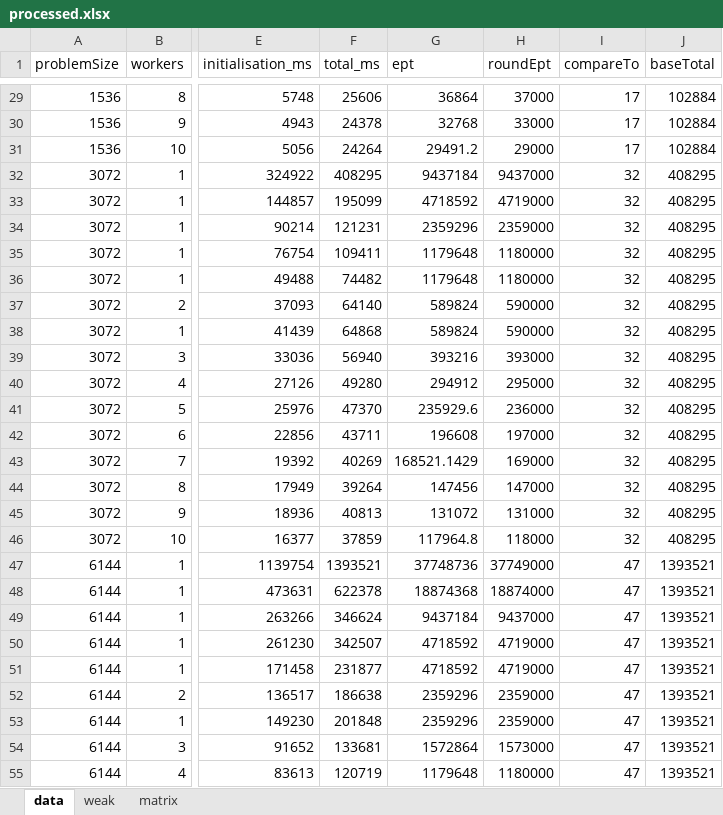
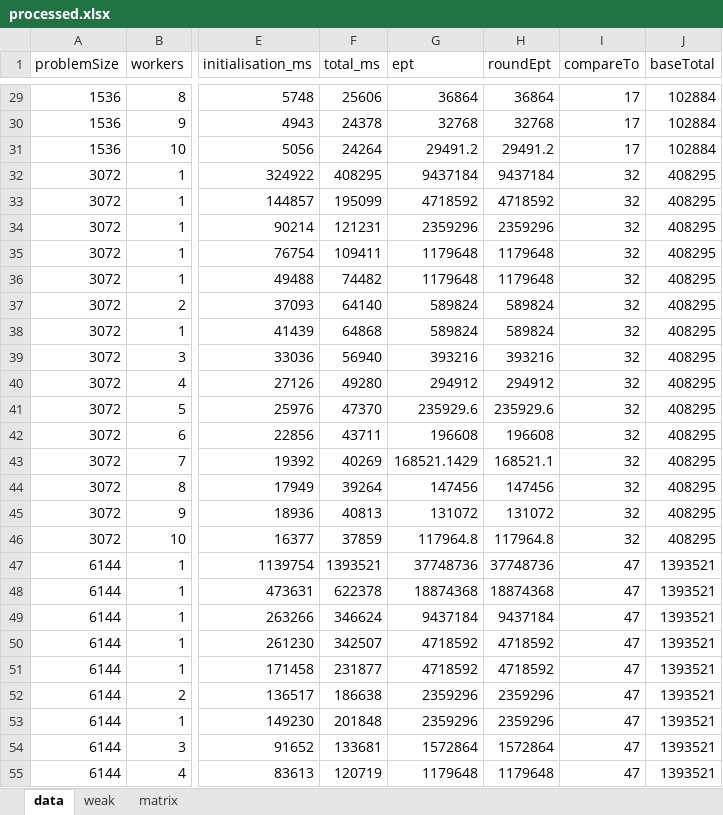
Before and after one commit to kboom/iga-adi-giraph, an Excel workbook: results/processed.xlsx, sheet data, drawn as a sheet; only a part is shown, gaps mark what is left out; values as stored, in another font and other column widths than the file's, no borders; the diff covers the shown part only; the diff names each change by its address in the sheet, - before the commit and + after, or states it on an @@ line.

```diff
--- a/results/processed.xlsx (sheet data)
+++ b/results/processed.xlsx (sheet data)
-H29 (roundEpt): 37000
+H29 (roundEpt): 36864
-H30 (roundEpt): 33000
+H30 (roundEpt): 32768
-H31 (roundEpt): 29000
+H31 (roundEpt): 29491.2
-H32 (roundEpt): 9437000
+H32 (roundEpt): 9437184
-H33 (roundEpt): 4719000
+H33 (roundEpt): 4718592
-H34 (roundEpt): 2359000
+H34 (roundEpt): 2359296
-H35:H36 (roundEpt): 1180000
+H35:H36 (roundEpt): 1179648
-H37:H38 (roundEpt): 590000
+H37:H38 (roundEpt): 589824
-H39 (roundEpt): 393000
+H39 (roundEpt): 393216
-H40 (roundEpt): 295000
+H40 (roundEpt): 294912
-H41 (roundEpt): 236000
+H41 (roundEpt): 235929.6
-H42 (roundEpt): 197000
+H42 (roundEpt): 196608
-H43 (roundEpt): 169000
+H43 (roundEpt): 168521.1
-H44 (roundEpt): 147000
+H44 (roundEpt): 147456
-H45 (roundEpt): 131000
+H45 (roundEpt): 131072
-H46 (roundEpt): 118000
+H46 (roundEpt): 117964.8
-H47 (roundEpt): 37749000
+H47 (roundEpt): 37748736
-H48 (roundEpt): 18874000
+H48 (roundEpt): 18874368
-H49 (roundEpt): 9437000
+H49 (roundEpt): 9437184
-H50:H51 (roundEpt): 4719000
+H50:H51 (roundEpt): 4718592
-H52:H53 (roundEpt): 2359000
+H52:H53 (roundEpt): 2359296
-H54 (roundEpt): 1573000
+H54 (roundEpt): 1572864
-H55 (roundEpt): 1180000
+H55 (roundEpt): 1179648
```
Also changed, not shown: 57 edited cells elsewhere in this sheet, 2 other files.
